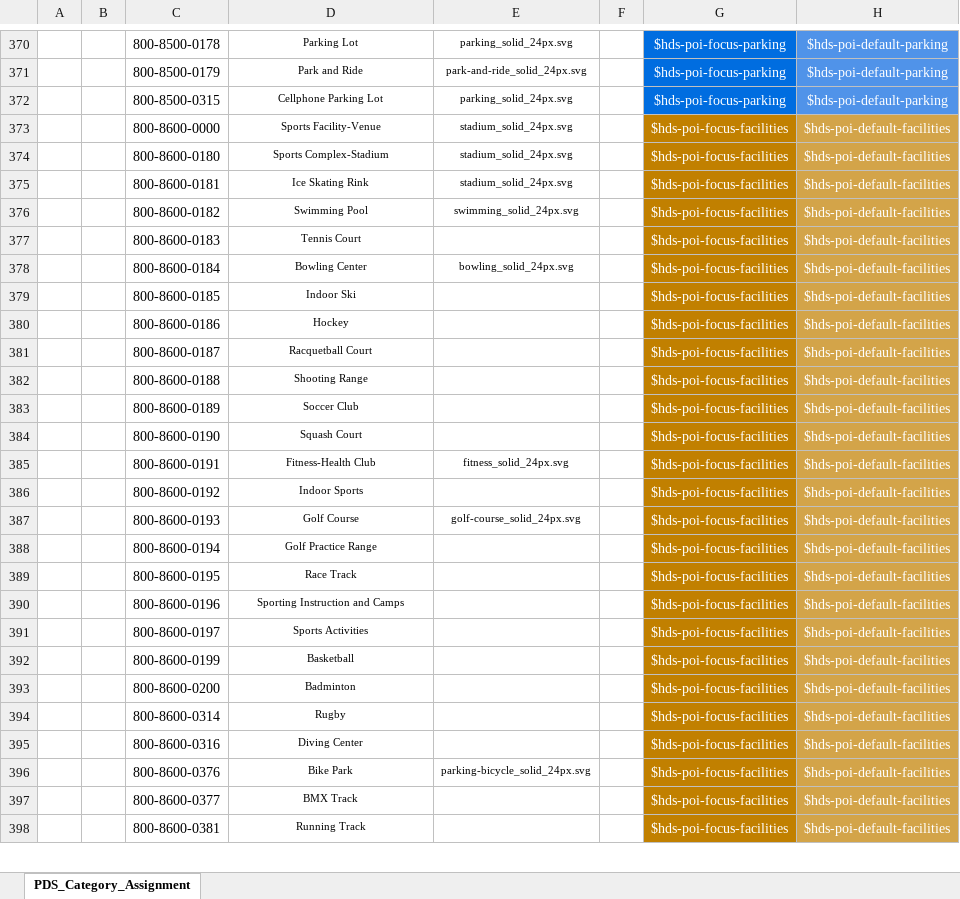
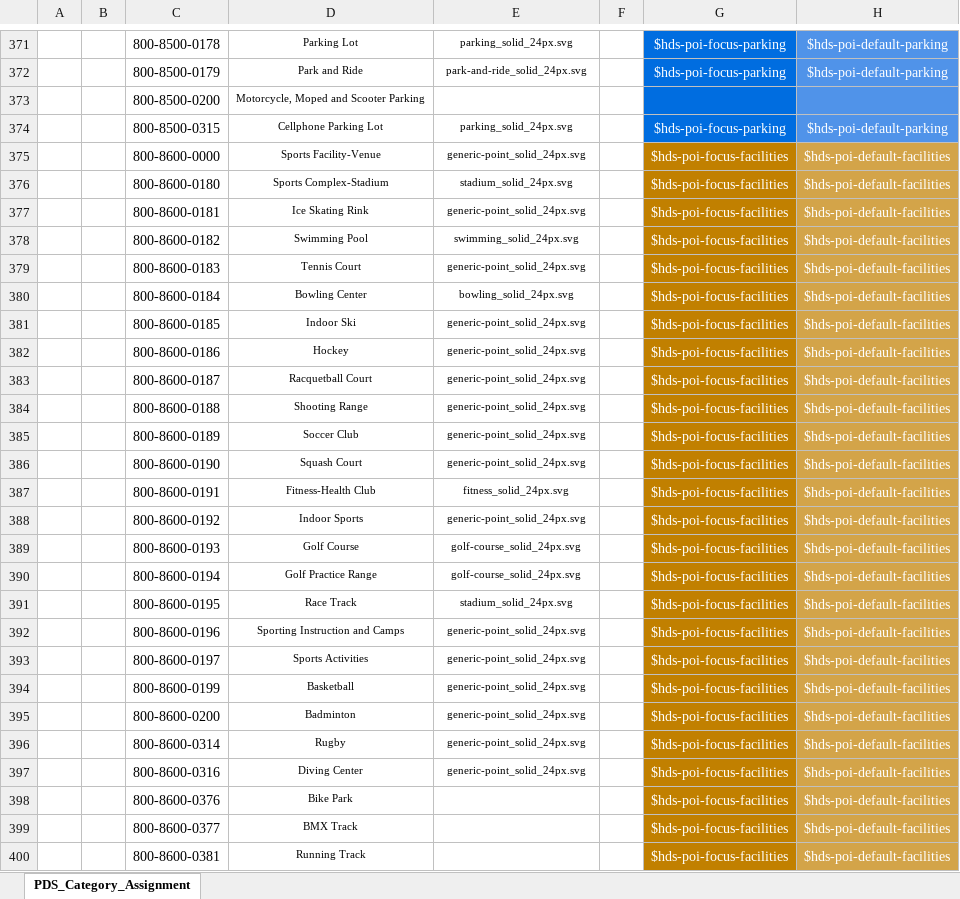
Before and after one commit to heremaps/here-icons, an Excel workbook: Carto/POI/PDS_Category_Assignment.xlsx, sheet PDS_Category_Assignment, drawn as a sheet; only a part is shown, gaps mark what is left out; values as stored, in another font and other column widths than the file's, no borders; charts and pictures and conditional formats not drawn; addresses are those after the commit; the diff covers the shown part only; the diff names each change by its address in the sheet, - before the commit and + after, or states it on an @@ line.

Commit message:
Update PDS files File aligned to the latest CARTO PDS categorisation status

```diff
--- a/Carto/POI/PDS_Category_Assignment.xlsx (sheet PDS_Category_Assignment)
+++ b/Carto/POI/PDS_Category_Assignment.xlsx (sheet PDS_Category_Assignment)
+row 373:  |  | 800-8500-0200 | Motorcycle, Moped and Scooter Parking
-E375: stadium_solid_24px.svg
+E375: generic-point_solid_24px.svg
-E377: stadium_solid_24px.svg
+E377: generic-point_solid_24px.svg
-E379: (empty)
+E379: generic-point_solid_24px.svg
-E381:E386: (empty)
+E381:E386: generic-point_solid_24px.svg
-E388: (empty)
+E388: generic-point_solid_24px.svg
-E390: (empty)
+E390: golf-course_solid_24px.svg
-E391: (empty)
+E391: stadium_solid_24px.svg
-E392:E397: (empty)
+E392:E397: generic-point_solid_24px.svg
-E398: parking-bicycle_solid_24px.svg
+E398: (empty)
```
Also changed, not shown: 1 added row and 76 edited cells elsewhere in this sheet, charts or pictures, 2 other files.
